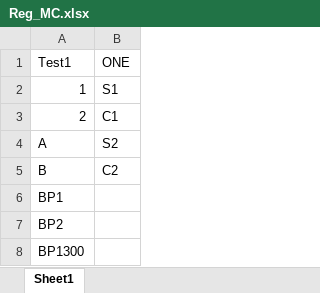
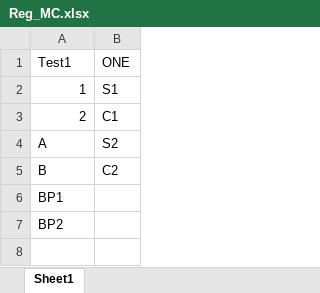
Before and after one commit to sathvik0902/MC10, an Excel workbook: Reg_MC.xlsx, sheet Sheet1, drawn as a sheet; values as stored, in another font and other column widths than the file's, no borders; the diff names each change by its address in the sheet, - before the commit and + after, or states it on an @@ line.

Commit message:
Revert "1300"
This reverts commit 9d74c57ea4e6de959b506f75cebd4170ad3bb3ed.

```diff
--- a/Reg_MC.xlsx (sheet Sheet1)
+++ b/Reg_MC.xlsx (sheet Sheet1)
-row 8: BP1300
```
